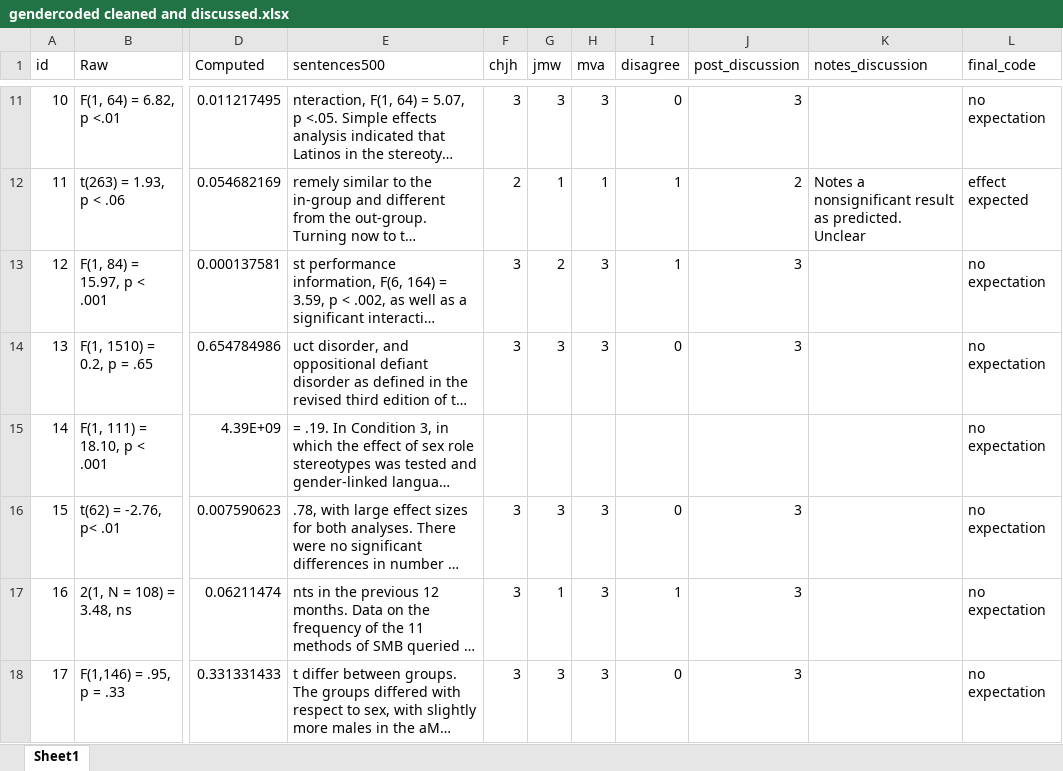
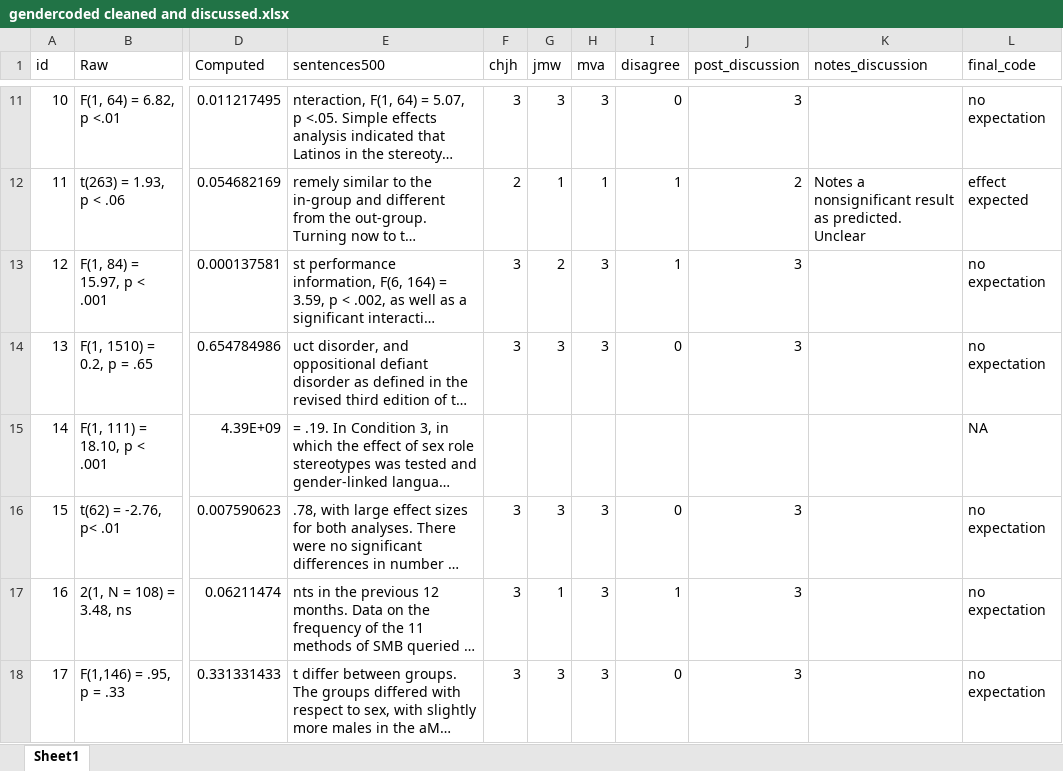
Before and after one commit to chartgerink/2014tgtbf, an Excel workbook: gender/gendercoded cleaned and discussed.xlsx, sheet Sheet1, drawn as a sheet; only a part is shown, gaps mark what is left out; long unchanged cells end in …; values as stored, in another font and other column widths than the file's, no borders; the diff names each change by its address in the sheet, - before the commit and + after, or states it on an @@ line.

Commit message:
Drafted analyses for gender effect, corrected one coding (which did not contain enough info but accidentally did get final coding)

```diff
--- a/gender/gendercoded cleaned and discussed.xlsx (sheet Sheet1)
+++ b/gender/gendercoded cleaned and discussed.xlsx (sheet Sheet1)
-L15 (final_code): no expectation
+L15 (final_code): NA
```
Also changed, not shown: 2 other files.
